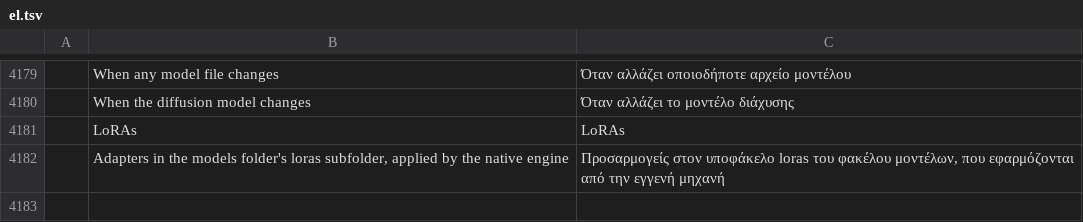
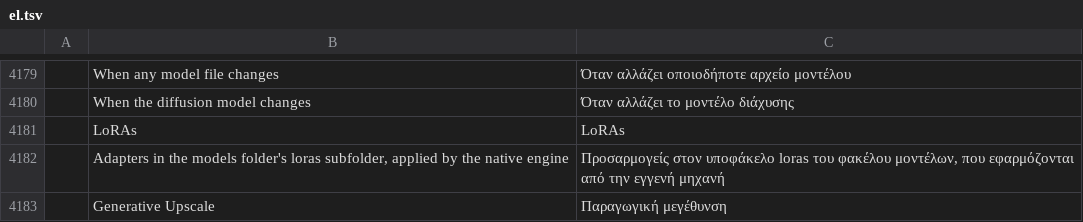
Before and after one commit to CodyChuGit/comfy-photocraft, a TSV file: crates/ui-egui/src/i18n/el.tsv, drawn as a sheet; only a part is shown, gaps mark what is left out; the diff names each change by its address in the sheet, - before the commit and + after, or states it on an @@ line.

```diff
--- a/crates/ui-egui/src/i18n/el.tsv
+++ b/crates/ui-egui/src/i18n/el.tsv
+row 4183:  | Generative Upscale | Παραγωγική μεγέθυνση
```
Also changed, not shown: crates/ui-egui/src/i18n/id.tsv, crates/ui-egui/src/i18n/pl.tsv, 26 other files.
